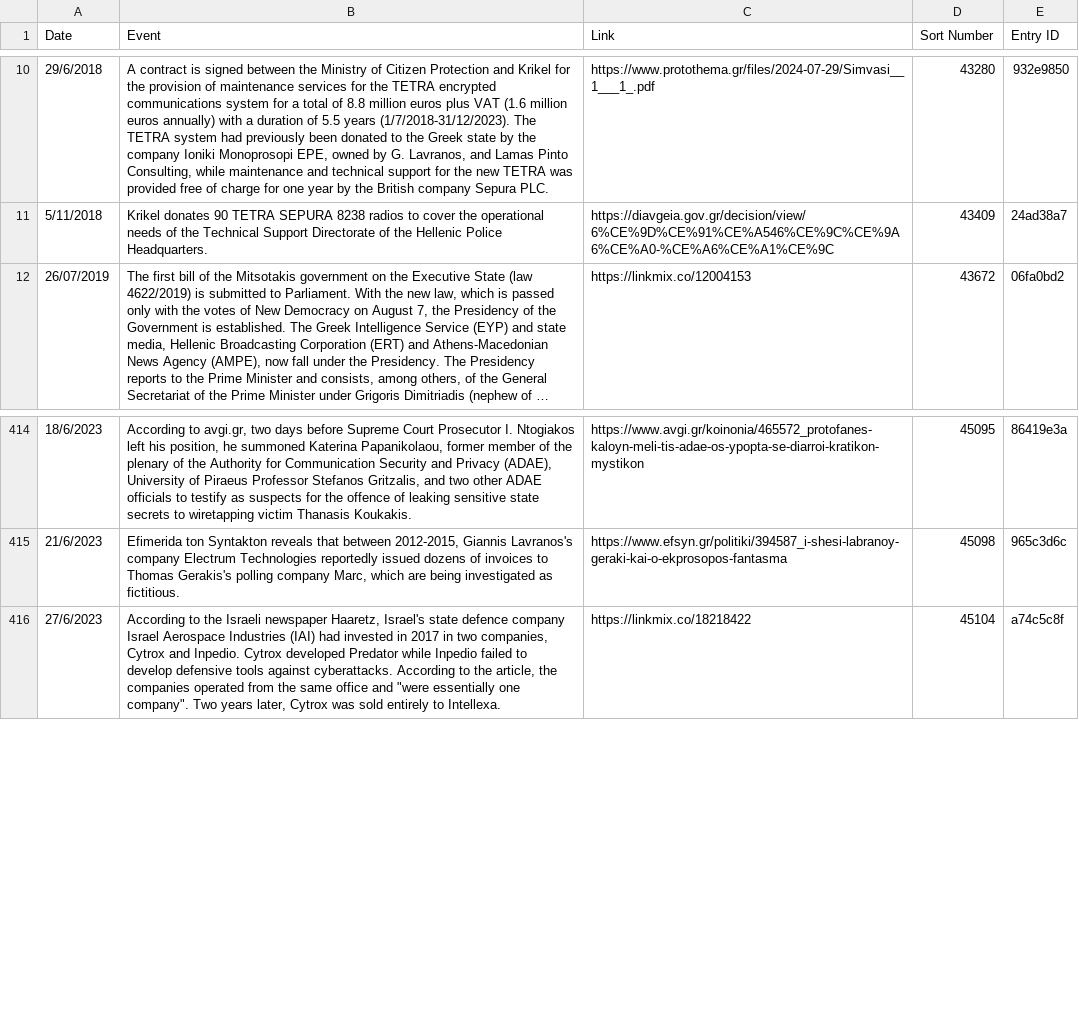
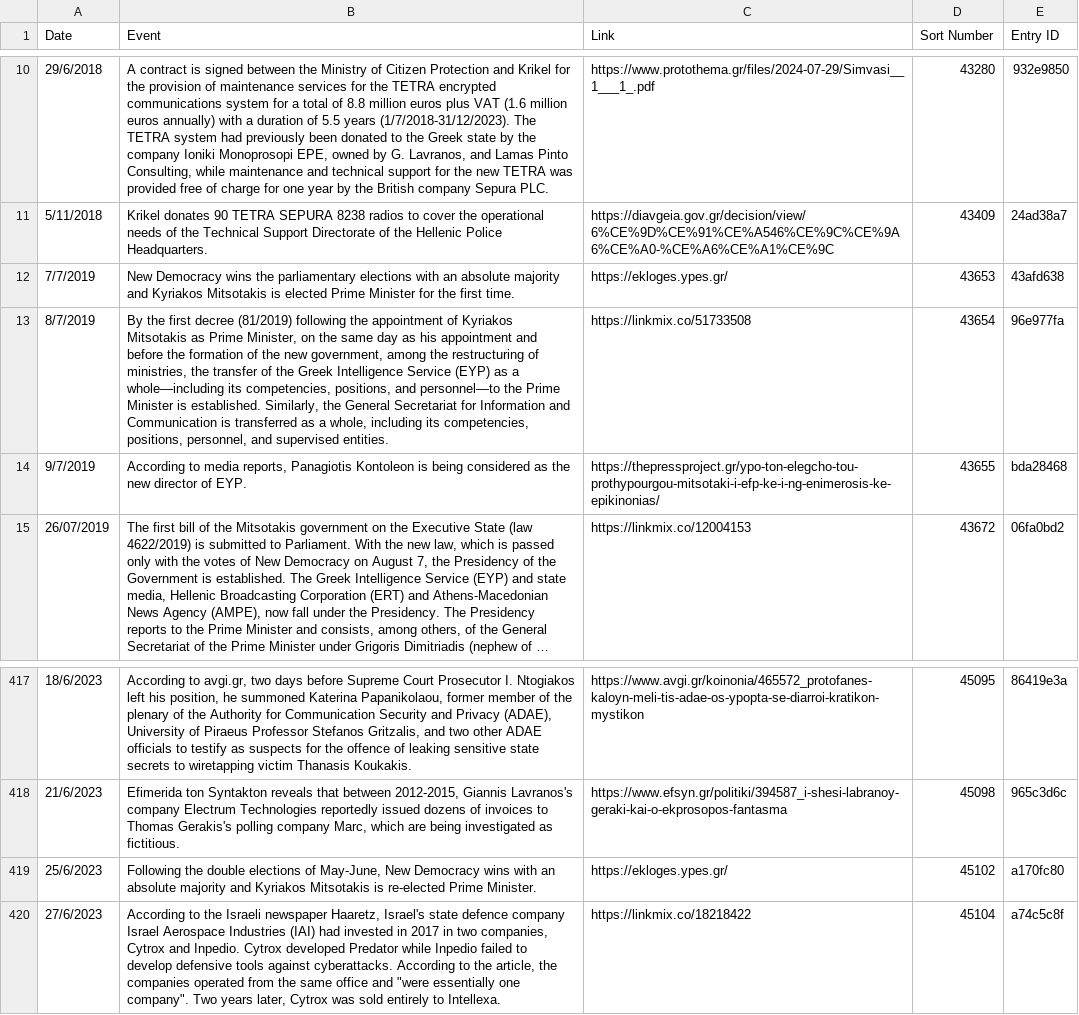
Before and after one commit to predatorgate/predatorgate.github.io, a CSV file: data/en/timeline.csv, drawn as a sheet; only a part is shown, gaps mark what is left out; long unchanged cells end in …; the diff names each change by its address in the sheet, - before the commit and + after, or states it on an @@ line.

```diff
--- a/data/en/timeline.csv
+++ b/data/en/timeline.csv
+row 12: 7/7/2019 | New Democracy wins the parliamentary elections with an absolute majority and Kyriakos Mitsotakis is elected Prime Minister for the first time. | https://ekloges.ypes.gr/ | 43653 | 43afd638
+row 13: 8/7/2019 | By the first decree (81/2019) following the appointment of Kyriakos Mitsotakis as Prime Minister, on the same day as his appointment and before the formation of the new government, among the restructuring of ministries, the transfer of the Greek Intelligence Service (EYP) as a whole—including its competencies, positions, and personnel—to the Prime Minister is established. Similarly, the General Secretariat for Information and Communication is transferred as a whole, including its competencies, positions, personnel, and supervised entities. | https://linkmix.co/51733508 | 43654 | 96e977fa
+row 14: 9/7/2019 | According to media reports, Panagiotis Kontoleon is being considered as the new director of EYP. | https://thepressproject.gr/ypo-ton-elegcho-tou-prothypourgou-mitsotaki-i-efp-ke-i-ng-enimerosis-ke-epikinonias/ | 43655 | bda28468
+row 419: 25/6/2023 | Following the double elections of May-June, New Democracy wins with an absolute majority and Kyriakos Mitsotakis is re-elected Prime Minister. | https://ekloges.ypes.gr/ | 45102 | a170fc80
```
Also changed, not shown: data/gr/timeline.csv, 1 other file.
